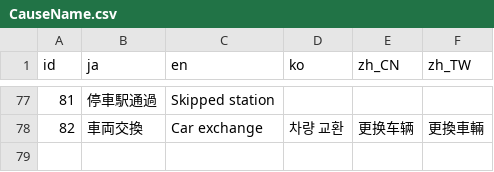
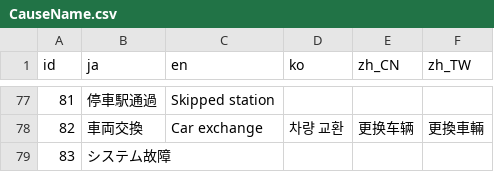
Before and after one commit to friuli-jokyo/python-odpt2jre, a CSV file: odpt2jre/intermediate_components/table/CauseName.csv, drawn as a sheet; only a part is shown, gaps mark what is left out; the diff names each change by its address in the sheet, - before the commit and + after, or states it on an @@ line.

```diff
--- a/odpt2jre/intermediate_components/table/CauseName.csv
+++ b/odpt2jre/intermediate_components/table/CauseName.csv
+row 79: 83 | システム故障
```
Also changed, not shown: odpt2jre/intermediate_components/table/CauseName_alias.csv.
